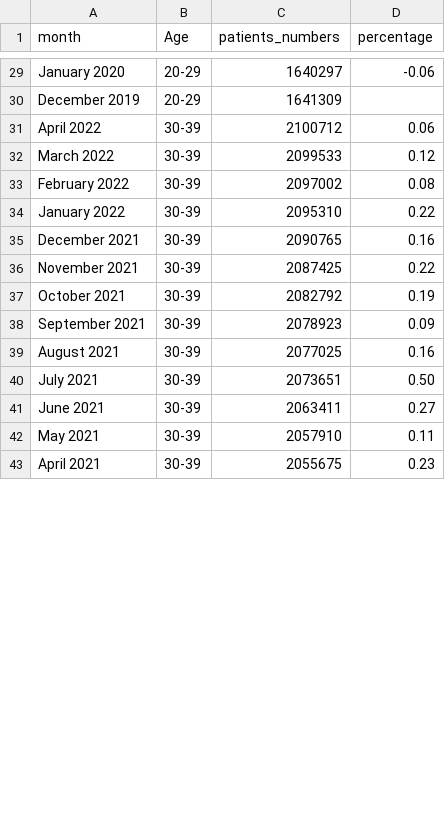
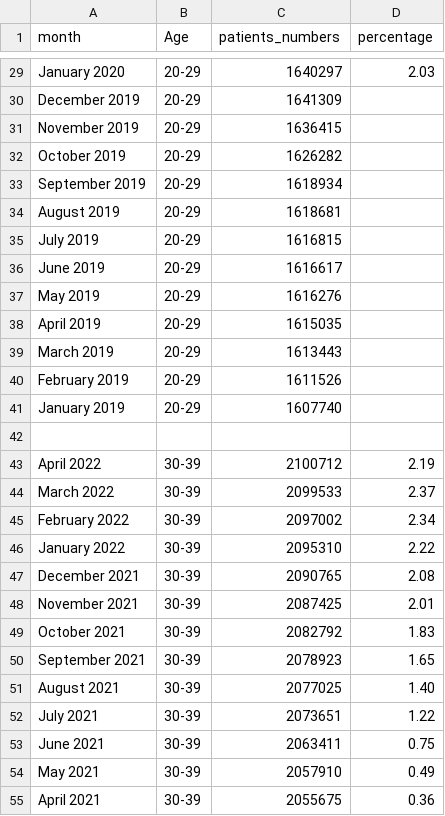
Before and after one commit to kleungkc/Data, a CSV file: gpdata.csv, drawn as a sheet; only a part is shown, gaps mark what is left out; addresses are those after the commit; the diff covers the shown part only; the diff names each change by its address in the sheet, - before the commit and + after, or states it on an @@ line.

```diff
--- a/gpdata.csv
+++ b/gpdata.csv
-D29 (percentage): -0.06
+D29 (percentage): 2.03
+row 31: November 2019 | 20-29 | 1636415
+row 32: October 2019 | 20-29 | 1626282
+row 33: September 2019 | 20-29 | 1618934
+row 34: August 2019 | 20-29 | 1618681
+row 35: July 2019 | 20-29 | 1616815
+row 36: June 2019 | 20-29 | 1616617
+row 37: May 2019 | 20-29 | 1616276
+row 38: April 2019 | 20-29 | 1615035
+row 39: March 2019 | 20-29 | 1613443
+row 40: February 2019 | 20-29 | 1611526
+row 41: January 2019 | 20-29 | 1607740
+row 42: (empty)
-D43 (percentage): 0.06
+D43 (percentage): 2.19
-D44 (percentage): 0.12
+D44 (percentage): 2.37
-D45 (percentage): 0.08
+D45 (percentage): 2.34
-D46 (percentage): 0.22
+D46 (percentage): 2.22
-D47 (percentage): 0.16
+D47 (percentage): 2.08
-D48 (percentage): 0.22
+D48 (percentage): 2.01
-D49 (percentage): 0.19
+D49 (percentage): 1.83
-D50 (percentage): 0.09
+D50 (percentage): 1.65
-D51 (percentage): 0.16
+D51 (percentage): 1.40
-D52 (percentage): 0.50
+D52 (percentage): 1.22
-D53 (percentage): 0.27
+D53 (percentage): 0.75
-D54 (percentage): 0.11
+D54 (percentage): 0.49
-D55 (percentage): 0.23
+D55 (percentage): 0.36
```
Also changed, not shown: 11 added rows and 42 edited cells elsewhere in this file.
